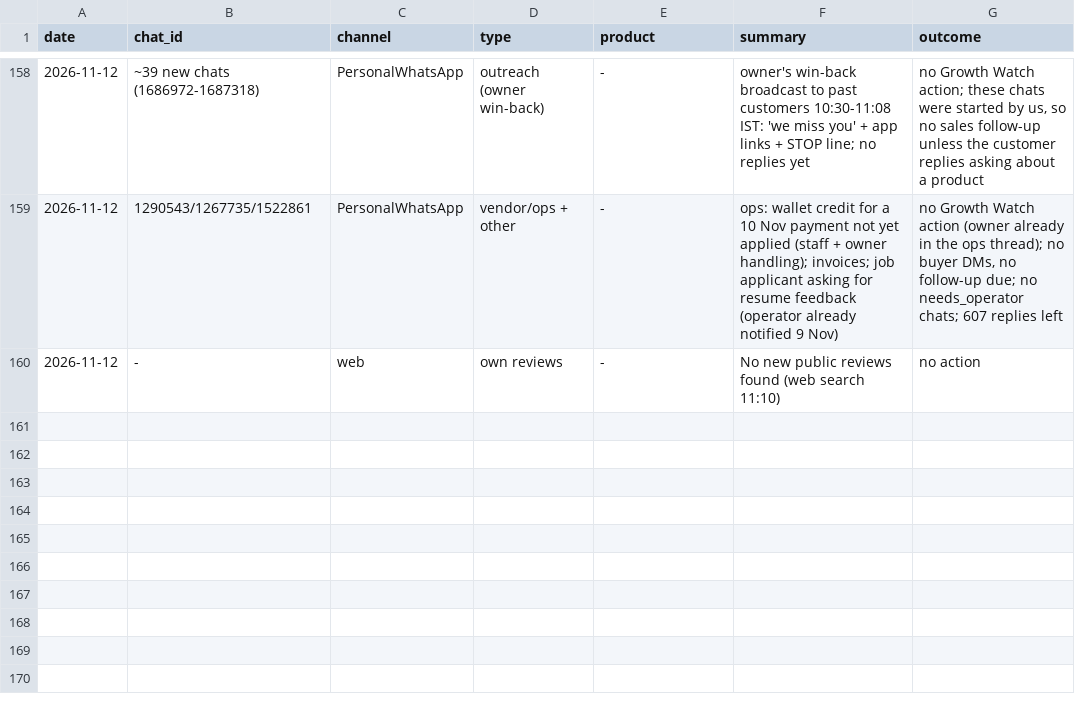
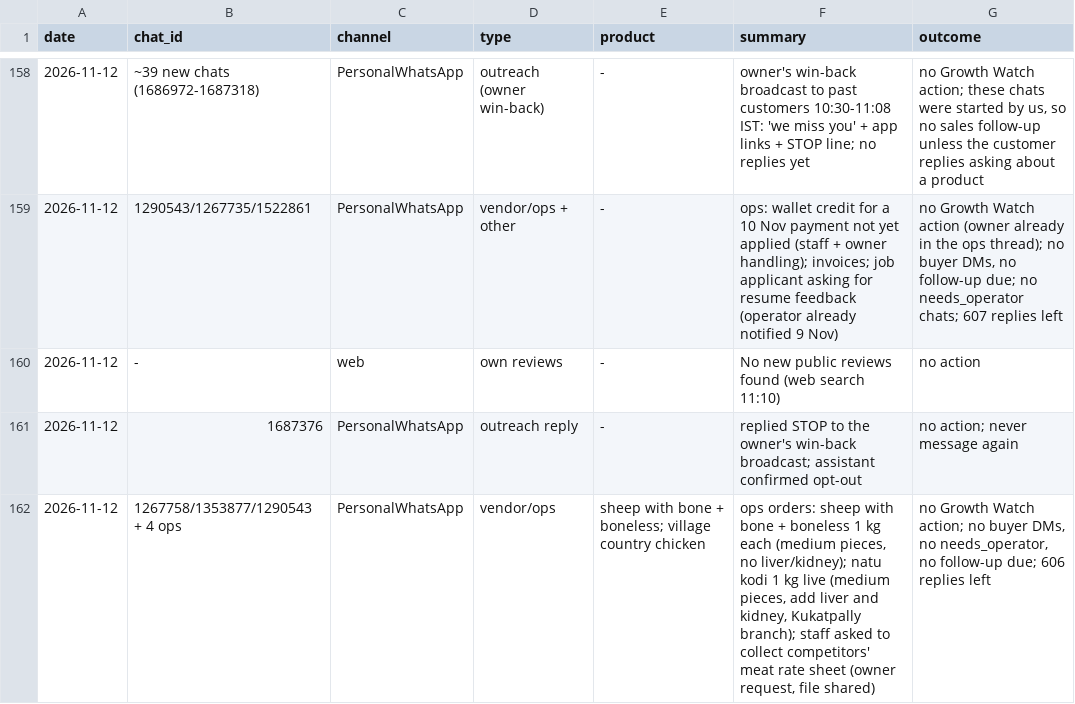
Before and after one commit to gjsgopi-dev/pureorganiczone-reels, a CSV file: insights/customer_feedback.csv, drawn as a sheet; only a part is shown, gaps mark what is left out.

```diff
--- a/insights/customer_feedback.csv
+++ b/insights/customer_feedback.csv
@@ -160 +160,3 @@ date,chat_id,channel,type,product,summary,outcome
 2026-11-12,-,web,own reviews,-,No new public reviews found (web search 11:10),no action
+2026-11-12,1687376,PersonalWhatsApp,outreach reply,-,replied STOP to the owner's win-back broadcast; assistant confirmed opt-out,no action; never message again
+2026-11-12,1267758/1353877/1290543 + 4 ops,PersonalWhatsApp,vendor/ops,sheep with bone + boneless; village country chicken,"ops orders: sheep with bone + boneless 1 kg each (medium pieces, no liver/kidney); natu kodi 1 kg live (medium pieces, add liver and kidney, Kukatpally branch); staff asked to collect competitors' meat rate sheet (owner request, file shared)","no Growth Watch action; no buyer DMs, no needs_operator, no follow-up due; 606 replies left"
```
Also changed, not shown: insights/growth_tests.csv, insights/hourly_metrics.csv, 5 other files.
